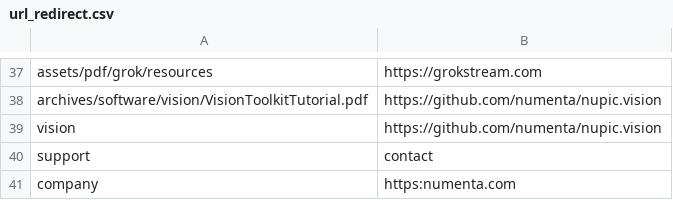
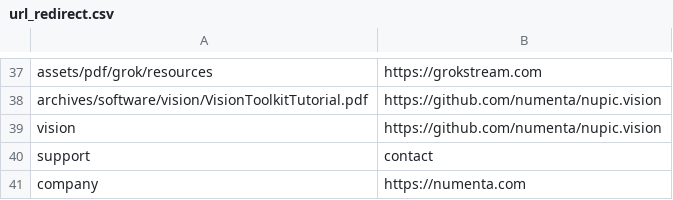
Before and after one commit to rhyolight/numenta-web, a CSV file: ci/numenta.com/url_redirect.csv, drawn as a sheet; only a part is shown, gaps mark what is left out.

Commit message:
Fixed company redirect

```diff
--- a/ci/numenta.com/url_redirect.csv
+++ b/ci/numenta.com/url_redirect.csv
@@ -40,2 +40,2 @@ vision,https://github.com/numenta/nupic.vision
 support,contact
-company,https:numenta.com
+company,https://numenta.com
```
